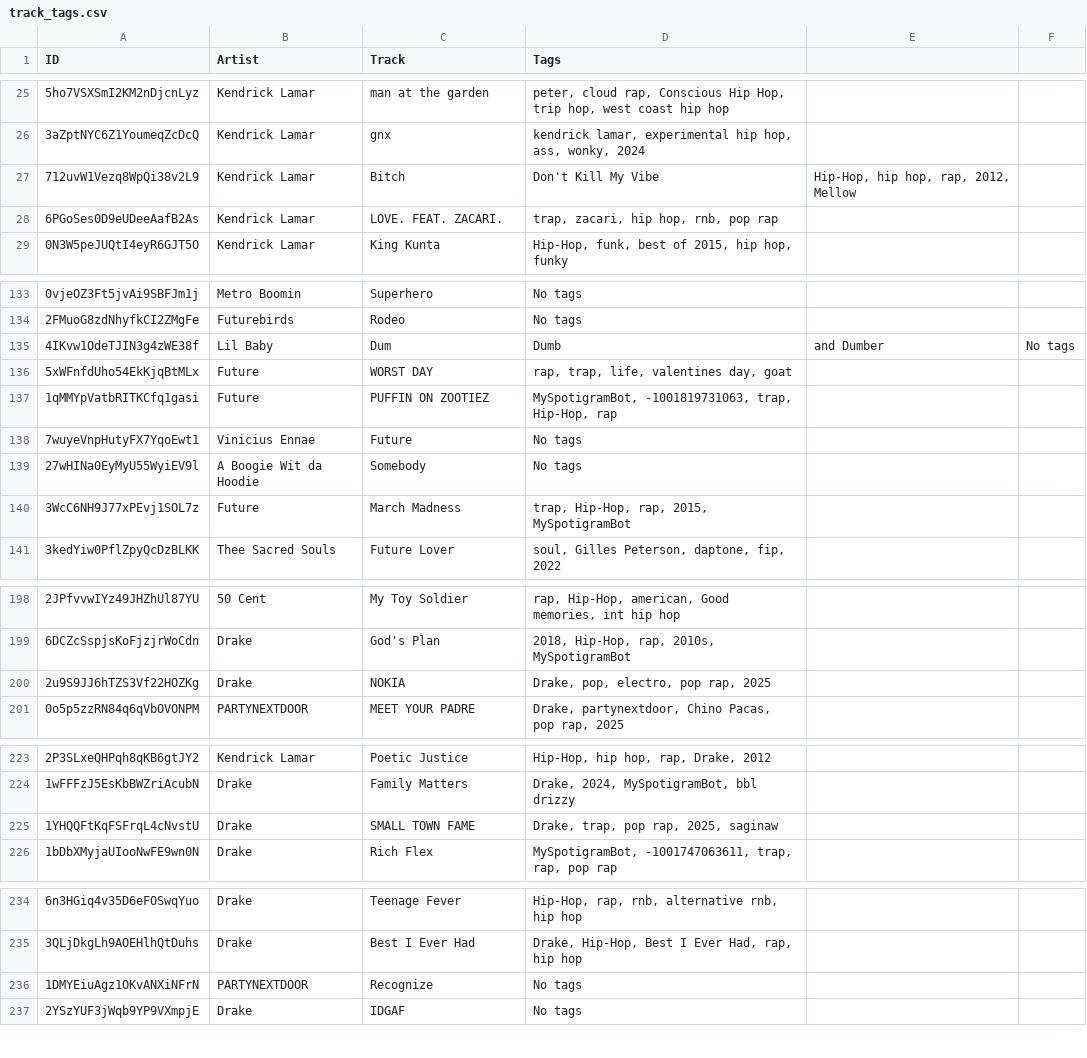
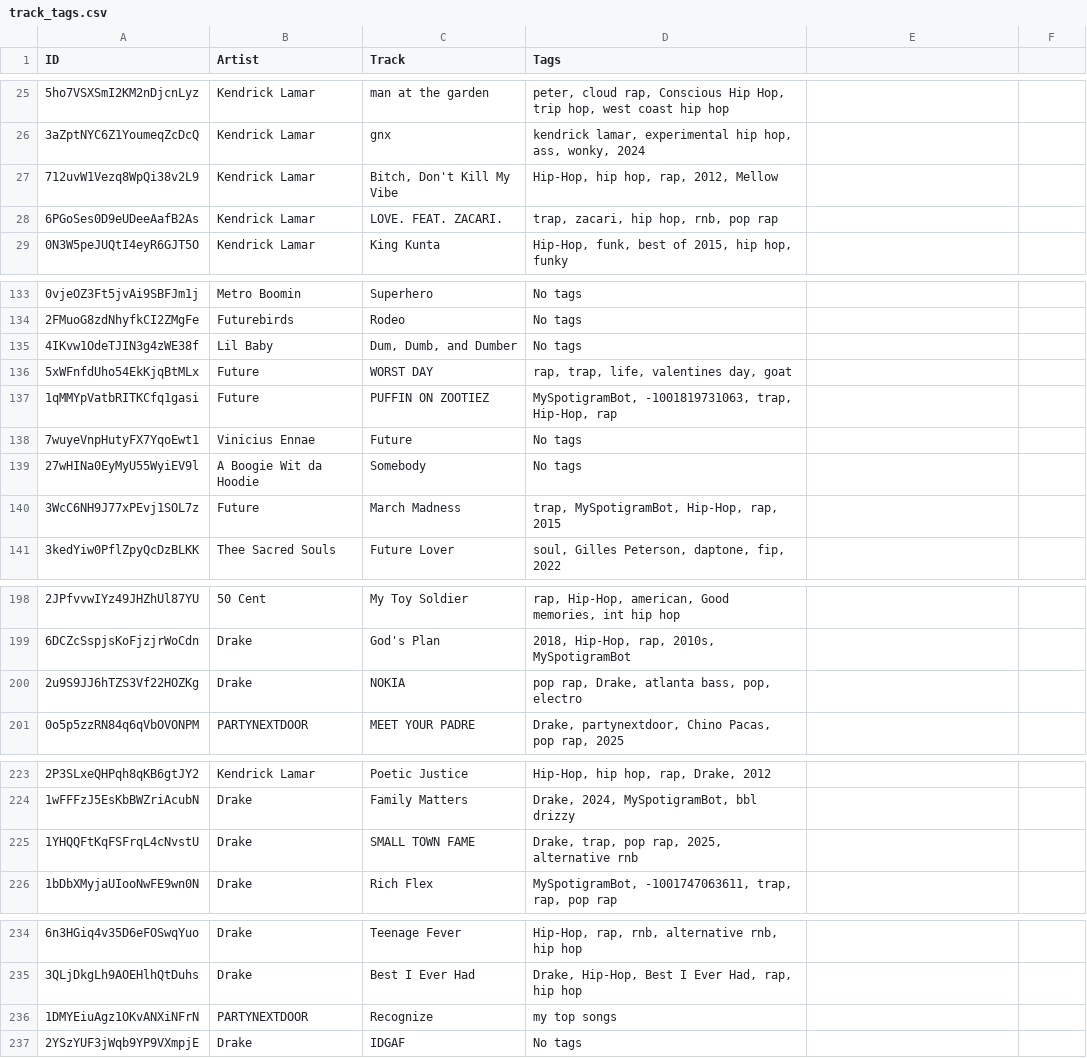
Before and after one commit to ryan-avancena/491-MUSE, a CSV file: data/track_tags.csv, drawn as a sheet; only a part is shown, gaps mark what is left out; the diff names each change by its address in the sheet, - before the commit and + after, or states it on an @@ line.

```diff
--- a/data/track_tags.csv
+++ b/data/track_tags.csv
-C27 (Track): Bitch
+C27 (Track): Bitch, Don't Kill My Vibe
-D27 (Tags): Don't Kill My Vibe
+D27 (Tags): Hip-Hop, hip hop, rap, 2012, Mellow
-E27: Hip-Hop, hip hop, rap, 2012, Mellow
+E27: (empty)
-C135 (Track): Dum
+C135 (Track): Dum, Dumb, and Dumber
-D135 (Tags): Dumb
+D135 (Tags): No tags
-E135: and Dumber
+E135: (empty)
-F135: No tags
+F135: (empty)
-D140 (Tags): trap, Hip-Hop, rap, 2015, MySpotigramBot
+D140 (Tags): trap, MySpotigramBot, Hip-Hop, rap, 2015
-D200 (Tags): Drake, pop, electro, pop rap, 2025
+D200 (Tags): pop rap, Drake, atlanta bass, pop, electro
-D225 (Tags): Drake, trap, pop rap, 2025, saginaw
+D225 (Tags): Drake, trap, pop rap, 2025, alternative rnb
-D236 (Tags): No tags
+D236 (Tags): my top songs
```
Also changed, not shown: 4 other files.
